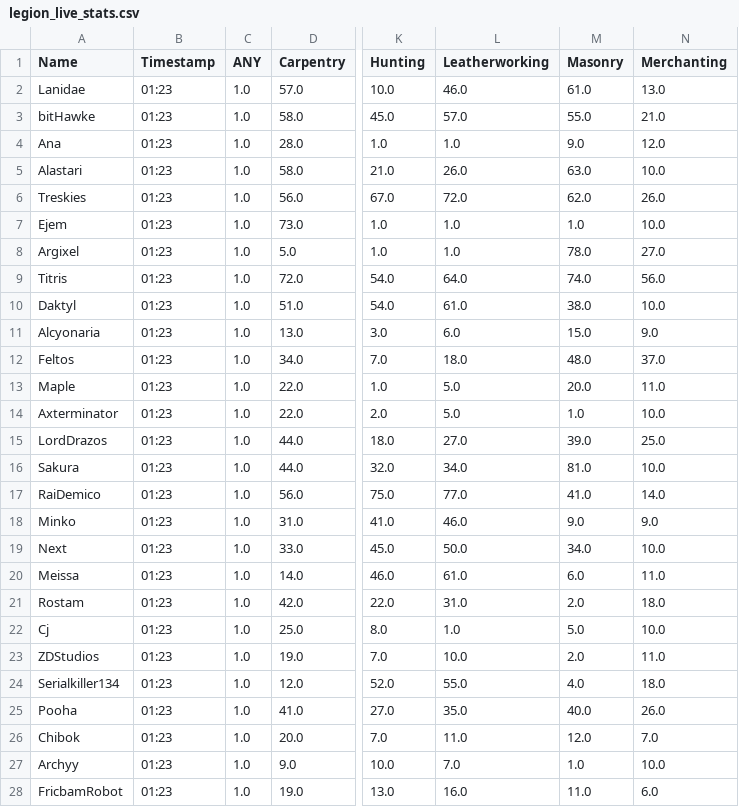
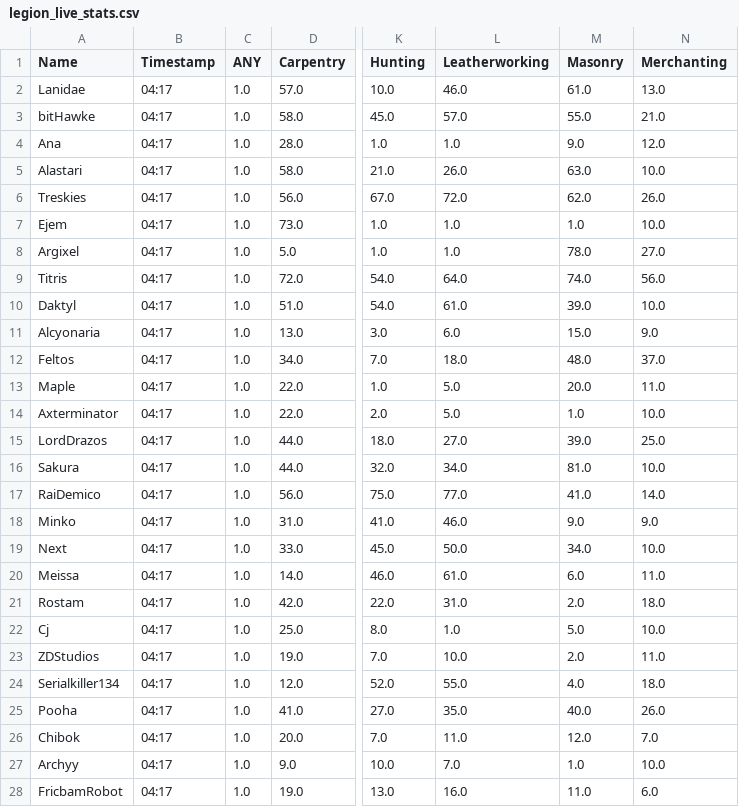
Before and after one commit to Ejem0724/Ejem0724.github.io, a CSV file: legion_live_stats.csv, drawn as a sheet; only a part is shown, gaps mark what is left out; the diff covers the shown part only; the diff names each change by its address in the sheet, - before the commit and + after, or states it on an @@ line.

```diff
--- a/legion_live_stats.csv
+++ b/legion_live_stats.csv
-B2:B28 (Timestamp): 01:23
+B2:B28 (Timestamp): 04:17
-M10 (Masonry): 38.0
+M10 (Masonry): 39.0
```
Also changed, not shown: 97 edited cells elsewhere in this file, 1 other file.
